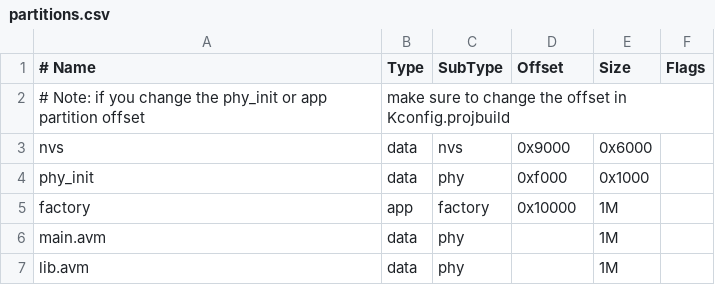
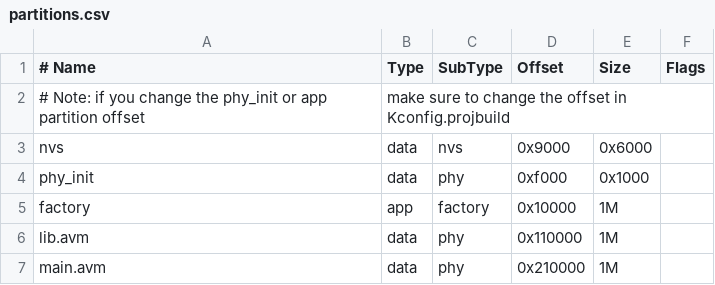
Before and after one commit to atomvm/AtomVM, a CSV file: src/platforms/esp32/partitions.csv, drawn as a sheet; removed rows and columns are numbered as before the commit, all else as after; the diff names each change by its address in the sheet, - before the commit and + after, or states it on an @@ line.

```diff
--- a/src/platforms/esp32/partitions.csv
+++ b/src/platforms/esp32/partitions.csv
-row 6: main.avm | data | phy |  | 1M
-D6 (Offset): (empty)
+D6 (Offset): 0x110000
+row 7: main.avm | data | phy | 0x210000 | 1M
```
Also changed, not shown: 8 other files.
